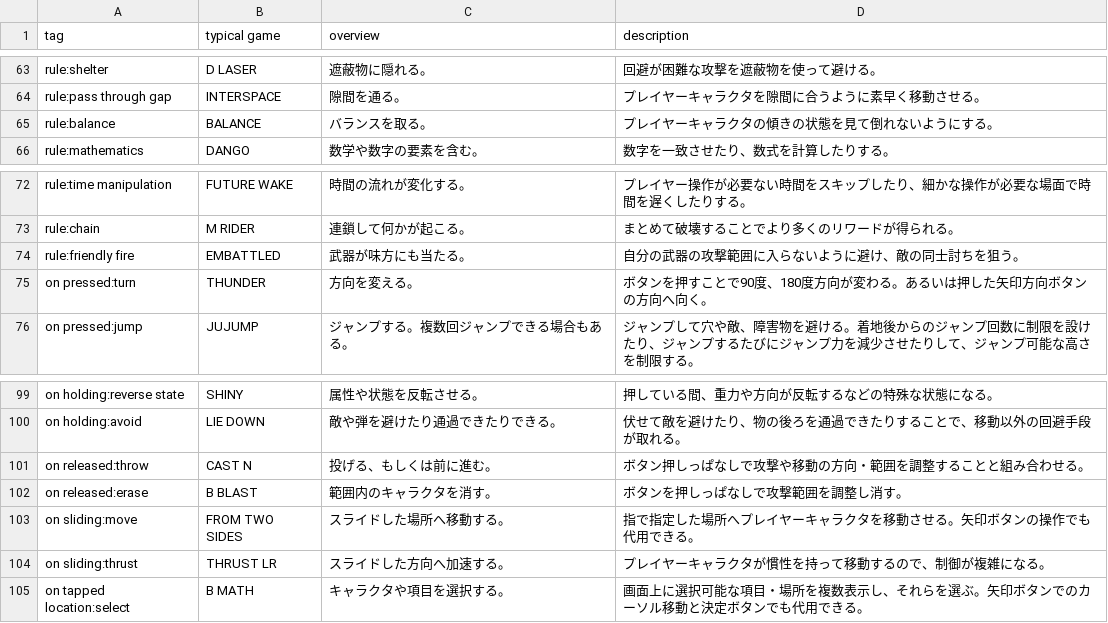
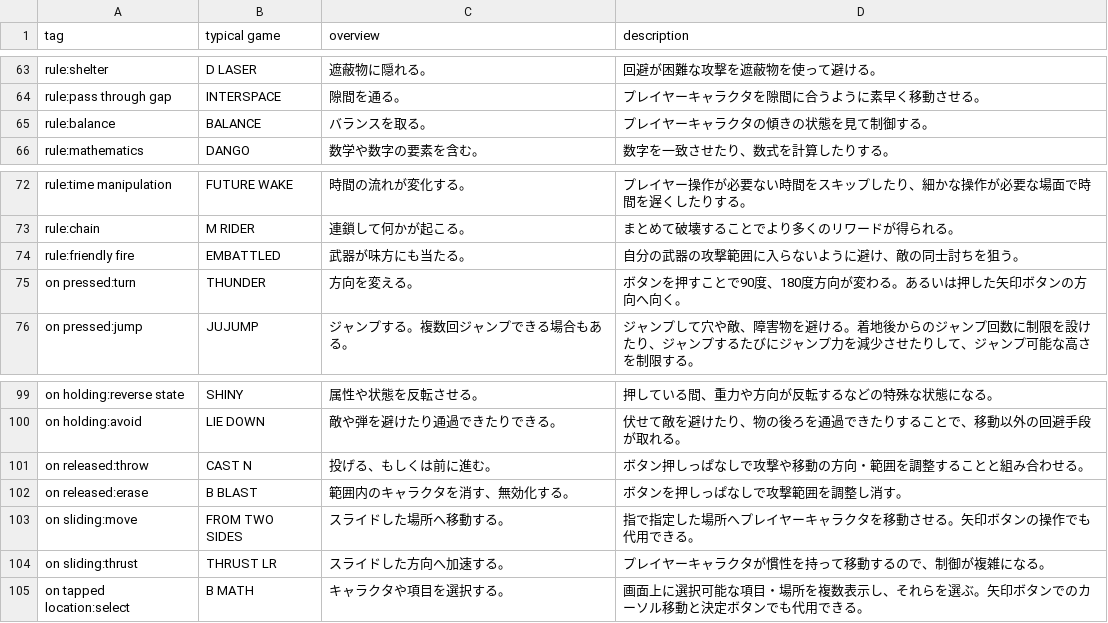
Before and after one commit to abagames/action-mini-game-mechanic-tags, a CSV file: src/tags_ja.csv, drawn as a sheet; only a part is shown, gaps mark what is left out; the diff covers the shown part only.

```diff
--- a/src/tags_ja.csv
+++ b/src/tags_ja.csv
@@ -64,3 +64,3 @@ rule:shelter,D LASER,遮蔽物に隠れる。,回避が困難な攻撃を遮蔽
 rule:pass through gap,INTERSPACE,隙間を通る。,プレイヤーキャラクタを隙間に合うように素早く移動させる。
-rule:balance,BALANCE,バランスを取る。,プレイヤーキャラクタの傾きの状態を見て倒れないようにする。
+rule:balance,BALANCE,バランスを取る。,プレイヤーキャラクタの傾きの状態を見て制御する。
 rule:mathematics,DANGO,数学や数字の要素を含む。,数字を一致させたり、数式を計算したりする。
@@ -74,3 +74,3 @@ rule:chain,M RIDER,連鎖して何かが起こる。,まとめて破壊するこ
 rule:friendly fire,EMBATTLED,武器が味方にも当たる。,自分の武器の攻撃範囲に入らないように避け、敵の同士討ちを狙う。
-on pressed:turn,THUNDER,方向を変える。,ボタンを押すことで90度、180度方向が変わる。あるいは押した矢印方向ボタンの方向へ向く。
+on pressed:turn,THUNDER,方向を変える。,ボタンを押すことで90度、180度方向が変わる。あるいは押した矢印ボタンの方向へ向く。
 on pressed:jump,JUJUMP,ジャンプする。複数回ジャンプできる場合もある。,ジャンプして穴や敵、障害物を避ける。着地後からのジャンプ回数に制限を設けたり、ジャンプするたびにジャンプ力を減少させたりして、ジャンプ可能な高さを制限する。
@@ -101,3 +101,3 @@ on holding:avoid,LIE DOWN,敵や弾を避けたり通過できたりできる。
 on released:throw,CAST N,投げる、もしくは前に進む。,ボタン押しっぱなしで攻撃や移動の方向・範囲を調整することと組み合わせる。
-on released:erase,B BLAST,範囲内のキャラクタを消す。,ボタンを押しっぱなしで攻撃範囲を調整し消す。
+on released:erase,B BLAST,範囲内のキャラクタを消す、無効化する。,ボタンを押しっぱなしで攻撃範囲を調整し消す。
 on sliding:move,FROM TWO SIDES,スライドした場所へ移動する。,指で指定した場所へプレイヤーキャラクタを移動させる。矢印ボタンの操作でも代用できる。
```
Also changed, not shown: 7 edited cells elsewhere in this file.
